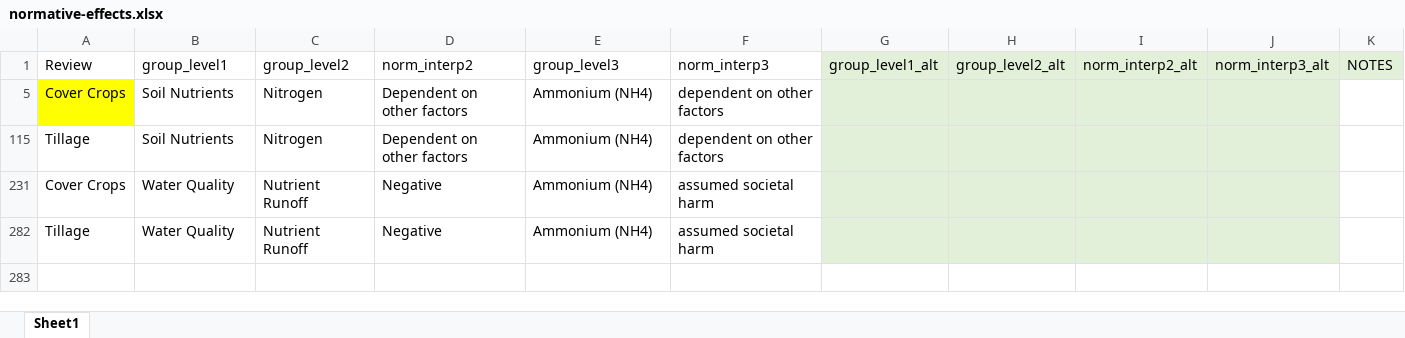
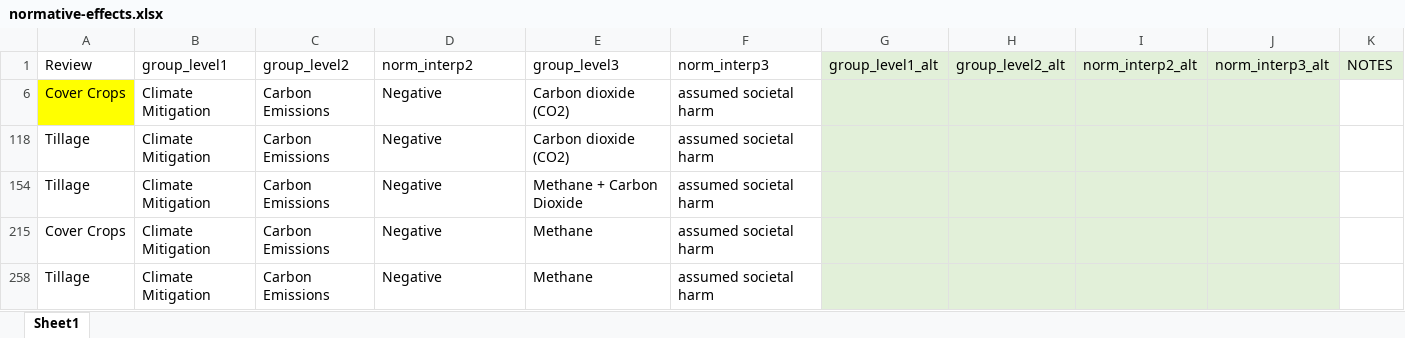
Before and after one commit to swood-ecology/AgEvidence, an Excel workbook: data/normative-effects.xlsx, sheet Sheet1, drawn as a sheet; values as stored, in another font and other column widths than the file's, no borders; removed rows and columns are numbered as before the commit, all else as after; the diff names each change by its address in the sheet, - before the commit and + after, or states it on an @@ line.

Commit message:
Update data files and code

```diff
--- a/data/normative-effects.xlsx (sheet Sheet1)
+++ b/data/normative-effects.xlsx (sheet Sheet1)
@@ row 5 hidden: Cover Crops | Soil Nutrients | Nitrogen | Dependent on other factors | Ammonium (NH4) | dependent on other factors @@
@@ row 115 hidden: Tillage | Soil Nutrients | Nitrogen | Dependent on other factors | Ammonium (NH4) | dependent on other factors @@
-A6 fill: none
+A6 fill: #FFFF00
-B6 (group_level1): Water Quality
+B6 (group_level1): Climate Mitigation
-C6 (group_level2): Nutrient Runoff
+C6 (group_level2): Carbon Emissions
-E6 (group_level3): Ammonium (NH4)
+E6 (group_level3): Carbon dioxide (CO2)
-B118 (group_level1): Water Quality
+B118 (group_level1): Climate Mitigation
-C118 (group_level2): Nutrient Runoff
+C118 (group_level2): Carbon Emissions
-E118 (group_level3): Ammonium (NH4)
+E118 (group_level3): Carbon dioxide (CO2)
+row 154: Tillage | Climate Mitigation | Carbon Emissions | Negative | Methane + Carbon Dioxide | assumed societal harm
@@ row 215 unhidden: Cover Crops | Climate Mitigation | Carbon Emissions | Negative | Methane | assumed societal harm @@
@@ row 258 unhidden: Tillage | Climate Mitigation | Carbon Emissions | Negative | Methane | assumed societal harm @@
```
Also changed, not shown: hidden cells, 13 other files.
